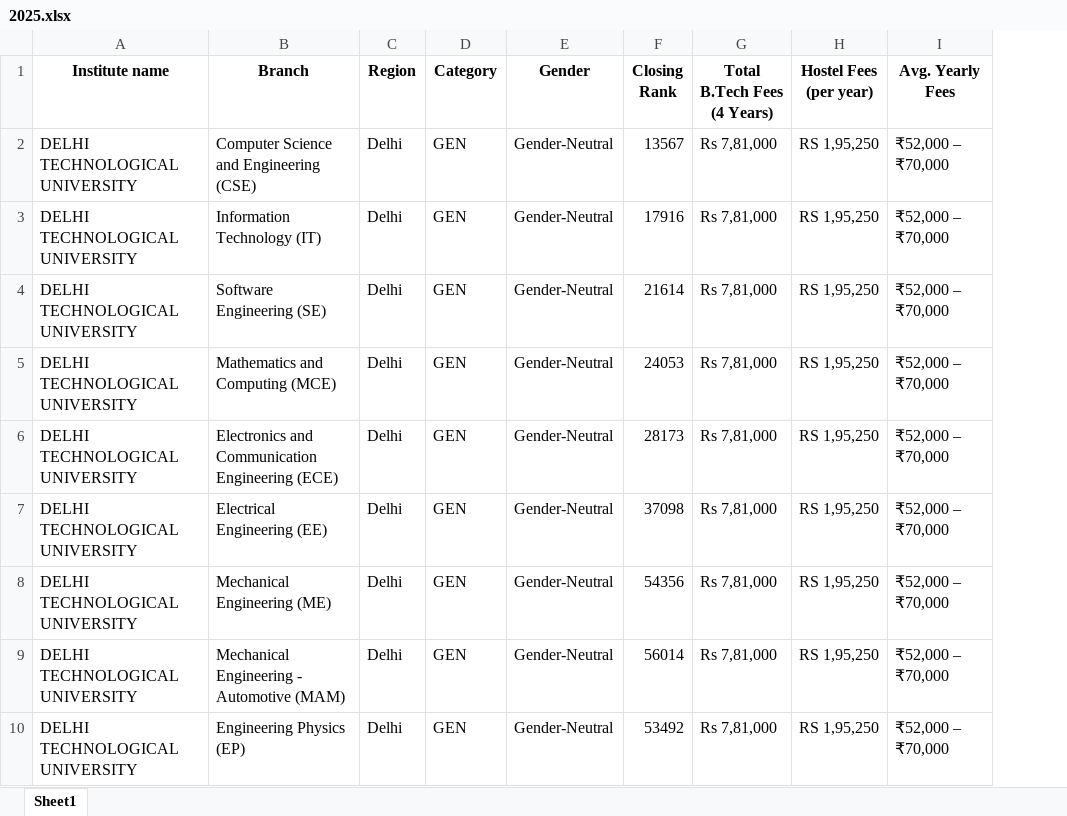
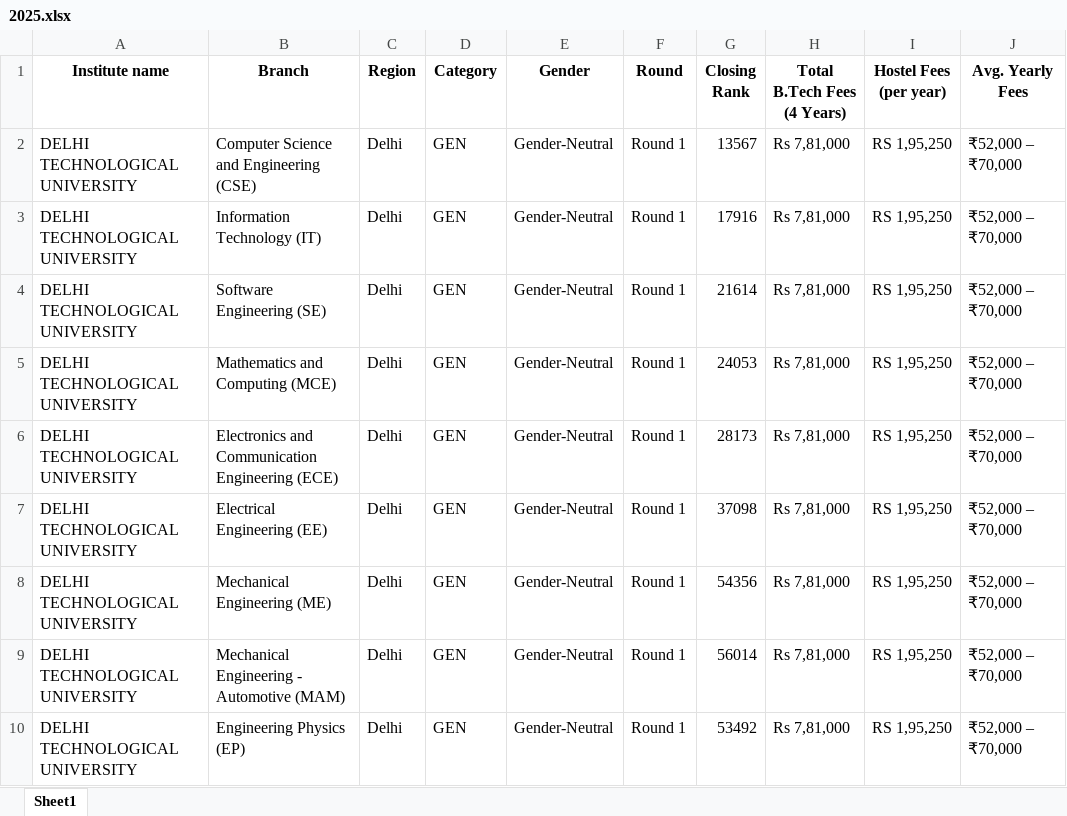
Before and after one commit to dev0814/predictor_hub_2026, an Excel workbook: public/data/jac-delhi/2025.xlsx, sheet Sheet1, drawn as a sheet; only a part is shown; values as stored, in another font and other column widths than the file's, no borders; the diff names each change by its address in the sheet, - before the commit and + after, or states it on an @@ line.

Commit message:
ipu

```diff
--- a/public/data/jac-delhi/2025.xlsx (sheet Sheet1)
+++ b/public/data/jac-delhi/2025.xlsx (sheet Sheet1)
+column F (Round), rows 2-10: all Round 1
```
